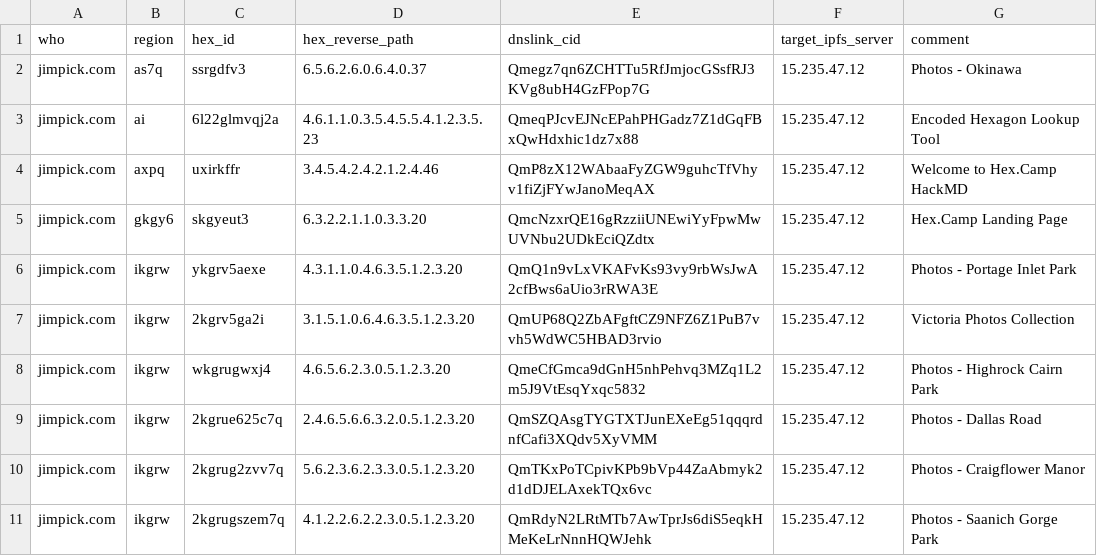
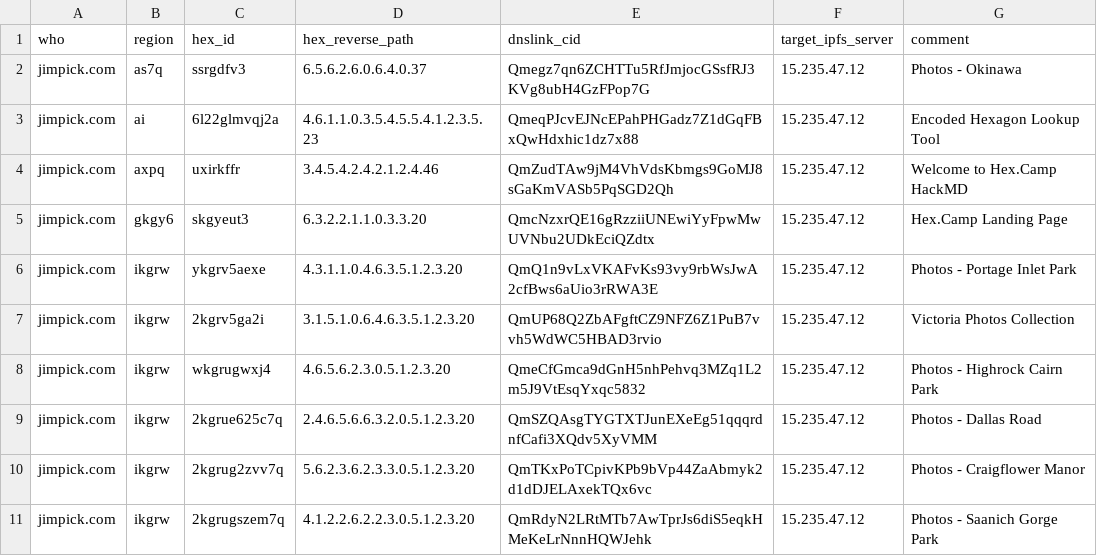
Before and after one commit to hexcamp/hexcamp-coredns, a CSV file: generator/sites/jim.csv, drawn as a sheet; only a part is shown.

```diff
--- a/generator/sites/jim.csv
+++ b/generator/sites/jim.csv
@@ -3,3 +3,3 @@ jimpick.com,as7q,ssrgdfv3,6.5.6.2.6.0.6.4.0.37,Qmegz7qn6ZCHTTu5RfJmjocGSsfRJ3KVg
 jimpick.com,ai,6l22glmvqj2a,4.6.1.1.0.3.5.4.5.5.4.1.2.3.5.23,QmeqPJcvEJNcEPahPHGadz7Z1dGqFBxQwHdxhic1dz7x88,15.235.47.12,Encoded Hexagon Lookup Tool
-jimpick.com,axpq,uxirkffr,3.4.5.4.2.4.2.1.2.4.46,QmP8zX12WAbaaFyZGW9guhcTfVhyv1fiZjFYwJanoMeqAX,15.235.47.12,Welcome to Hex.Camp HackMD
+jimpick.com,axpq,uxirkffr,3.4.5.4.2.4.2.1.2.4.46,QmZudTAw9jM4VhVdsKbmgs9GoMJ8sGaKmVASb5PqSGD2Qh,15.235.47.12,Welcome to Hex.Camp HackMD
 jimpick.com,gkgy6,skgyeut3,6.3.2.2.1.1.0.3.3.20,QmcNzxrQE16gRzziiUNEwiYyFpwMwUVNbu2UDkEciQZdtx,15.235.47.12,Hex.Camp Landing Page
```
Also changed, not shown: 27 other files.
